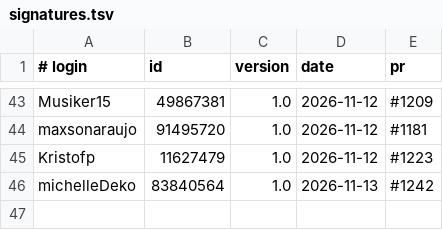
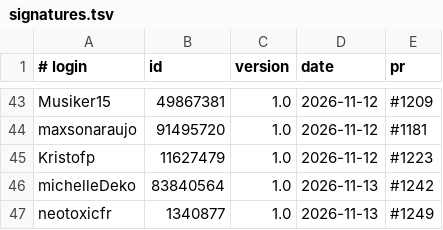
Before and after one commit to UCS-Care-Group/mailcraft, a TSV file: signatures.tsv, drawn as a sheet; only a part is shown, gaps mark what is left out.

```diff
--- a/signatures.tsv
+++ b/signatures.tsv
@@ -46 +46,2 @@ Kristofp	11627479	1.0	2026-11-12	#1223
 michelleDeko	83840564	1.0	2026-11-13	#1242
+neotoxicfr	1340877	1.0	2026-11-13	#1249
```
